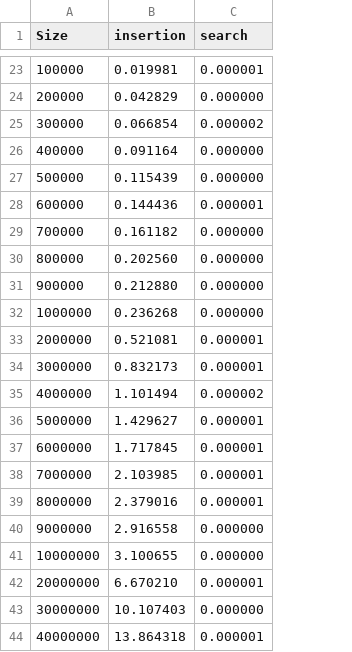
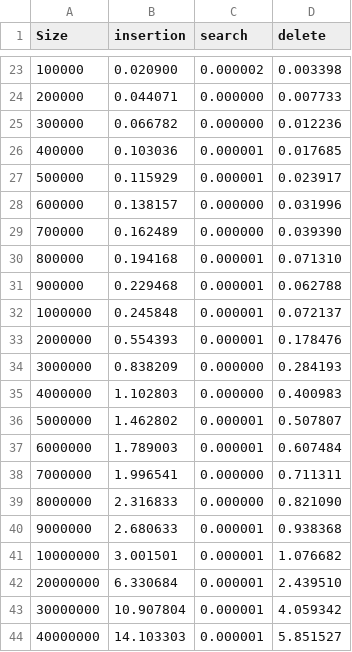
Before and after one commit to tahakhalilcharif/Complexity, a CSV file: results/bTrees/bTree_benchmark.csv, drawn as a sheet; only a part is shown, gaps mark what is left out; the diff covers the shown part only; the diff names each change by its address in the sheet, - before the commit and + after, or states it on an @@ line.

```diff
--- a/results/bTrees/bTree_benchmark.csv
+++ b/results/bTrees/bTree_benchmark.csv
+column D (delete), rows 23-44: 0.003398 | 0.007733 | 0.012236 | 0.017685 | 0.023917 | 0.031996 | 0.039390 | 0.071310 | 0.062788 | 0.072137 | 0.178476 | 0.284193 | 0.400983 | 0.507807 | 0.607484 | 0.711311 | 0.821090 | 0.938368 | 1.076682 | 2.439510 | 4.059342 | 5.851527
-B23 (insertion): 0.019981
+B23 (insertion): 0.020900
-C23 (search): 0.000001
+C23 (search): 0.000002
-B24 (insertion): 0.042829
+B24 (insertion): 0.044071
-B25 (insertion): 0.066854
+B25 (insertion): 0.066782
-C25 (search): 0.000002
+C25 (search): 0.000000
-B26 (insertion): 0.091164
+B26 (insertion): 0.103036
-C26:C27 (search): 0.000000
+C26:C27 (search): 0.000001
-B27 (insertion): 0.115439
+B27 (insertion): 0.115929
-B28 (insertion): 0.144436
+B28 (insertion): 0.138157
-C28 (search): 0.000001
+C28 (search): 0.000000
-B29 (insertion): 0.161182
+B29 (insertion): 0.162489
-B30 (insertion): 0.202560
+B30 (insertion): 0.194168
-C30:C32 (search): 0.000000
+C30:C32 (search): 0.000001
-B31 (insertion): 0.212880
+B31 (insertion): 0.229468
-B32 (insertion): 0.236268
+B32 (insertion): 0.245848
-B33 (insertion): 0.521081
+B33 (insertion): 0.554393
-B34 (insertion): 0.832173
+B34 (insertion): 0.838209
-C34 (search): 0.000001
+C34 (search): 0.000000
-B35 (insertion): 1.101494
+B35 (insertion): 1.102803
-C35 (search): 0.000002
+C35 (search): 0.000000
-B36 (insertion): 1.429627
+B36 (insertion): 1.462802
-B37 (insertion): 1.717845
+B37 (insertion): 1.789003
-B38 (insertion): 2.103985
+B38 (insertion): 1.996541
-C38:C39 (search): 0.000001
+C38:C39 (search): 0.000000
-B39 (insertion): 2.379016
+B39 (insertion): 2.316833
-B40 (insertion): 2.916558
+B40 (insertion): 2.680633
-C40:C41 (search): 0.000000
+C40:C41 (search): 0.000001
-B41 (insertion): 3.100655
+B41 (insertion): 3.001501
-B42 (insertion): 6.670210
+B42 (insertion): 6.330684
-B43 (insertion): 10.107403
+B43 (insertion): 10.907804
-C43 (search): 0.000000
+C43 (search): 0.000001
-B44 (insertion): 13.864318
+B44 (insertion): 14.103303
```
Also changed, not shown: 1 added row and 43 edited cells elsewhere in this file, 5 other files.
